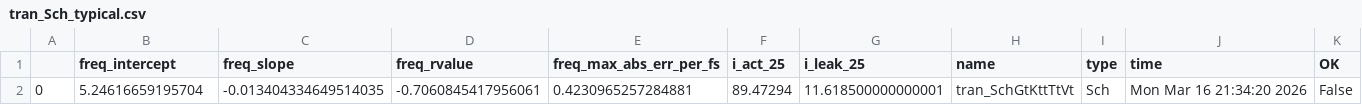
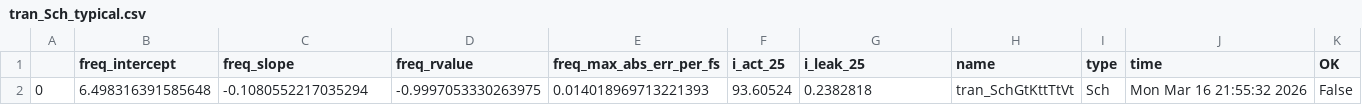
Before and after one commit to analogicus/lelo_gr02_sky130a, a CSV file: sim/LELO_GR02/results/tran_Sch_typical.csv, drawn as a sheet.

```diff
--- a/sim/LELO_GR02/results/tran_Sch_typical.csv
+++ b/sim/LELO_GR02/results/tran_Sch_typical.csv
@@ -1,2 +1,2 @@
 ,freq_intercept,freq_slope,freq_rvalue,freq_max_abs_err_per_fs,i_act_25,i_leak_25,name,type,time,OK
-0,5.24616659195704,-0.013404334649514035,-0.7060845417956061,0.4230965257284881,89.47294,11.618500000000001,tran_SchGtKttTtVt,Sch,Mon Mar 16 21:34:20 2026,False
+0,6.498316391585648,-0.1080552217035294,-0.9997053330263975,0.014018969713221393,93.60524,0.2382818,tran_SchGtKttTtVt,Sch,Mon Mar 16 21:55:32 2026,False
```
Also changed, not shown: sim/BANDGAP/results/tran_Sch_typical.csv, 9 other files.
